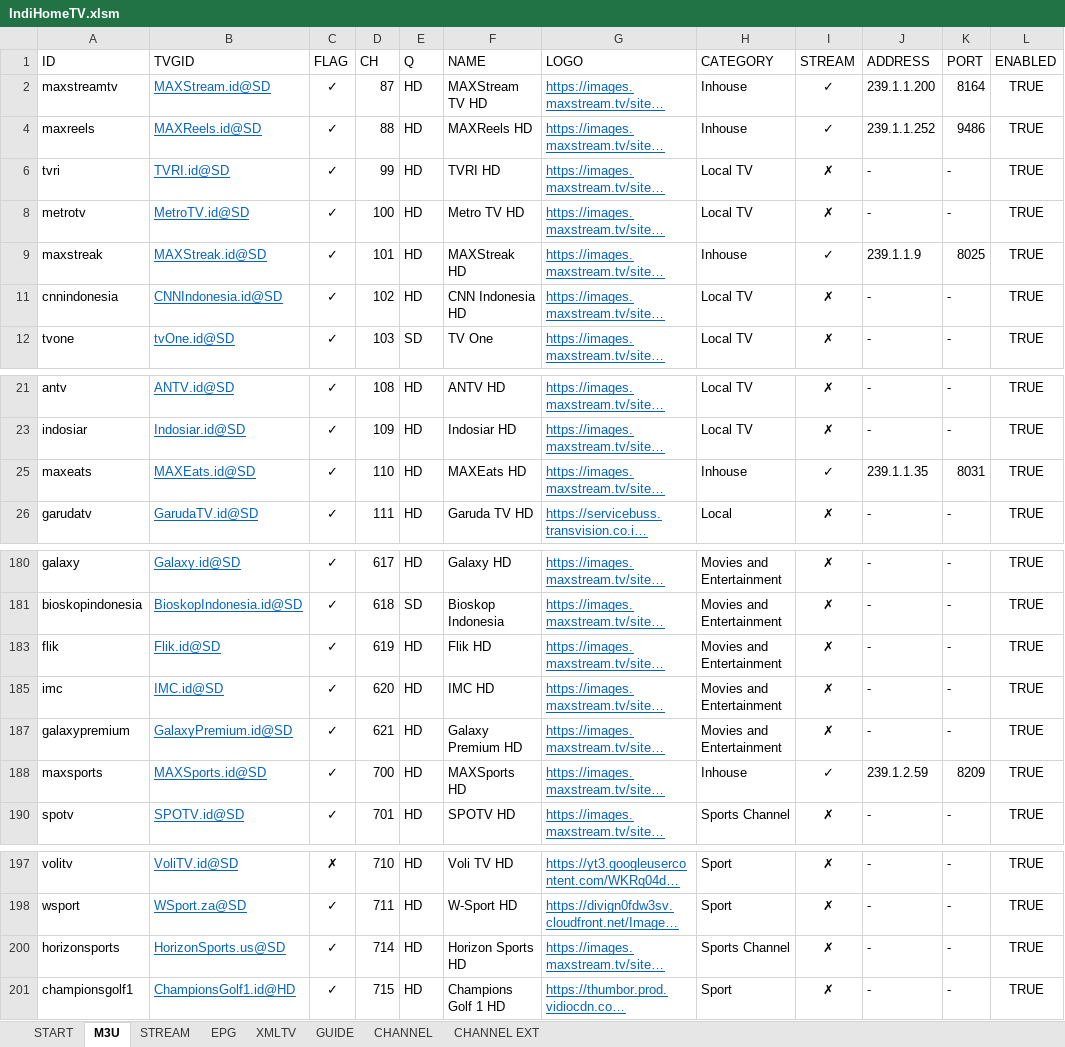
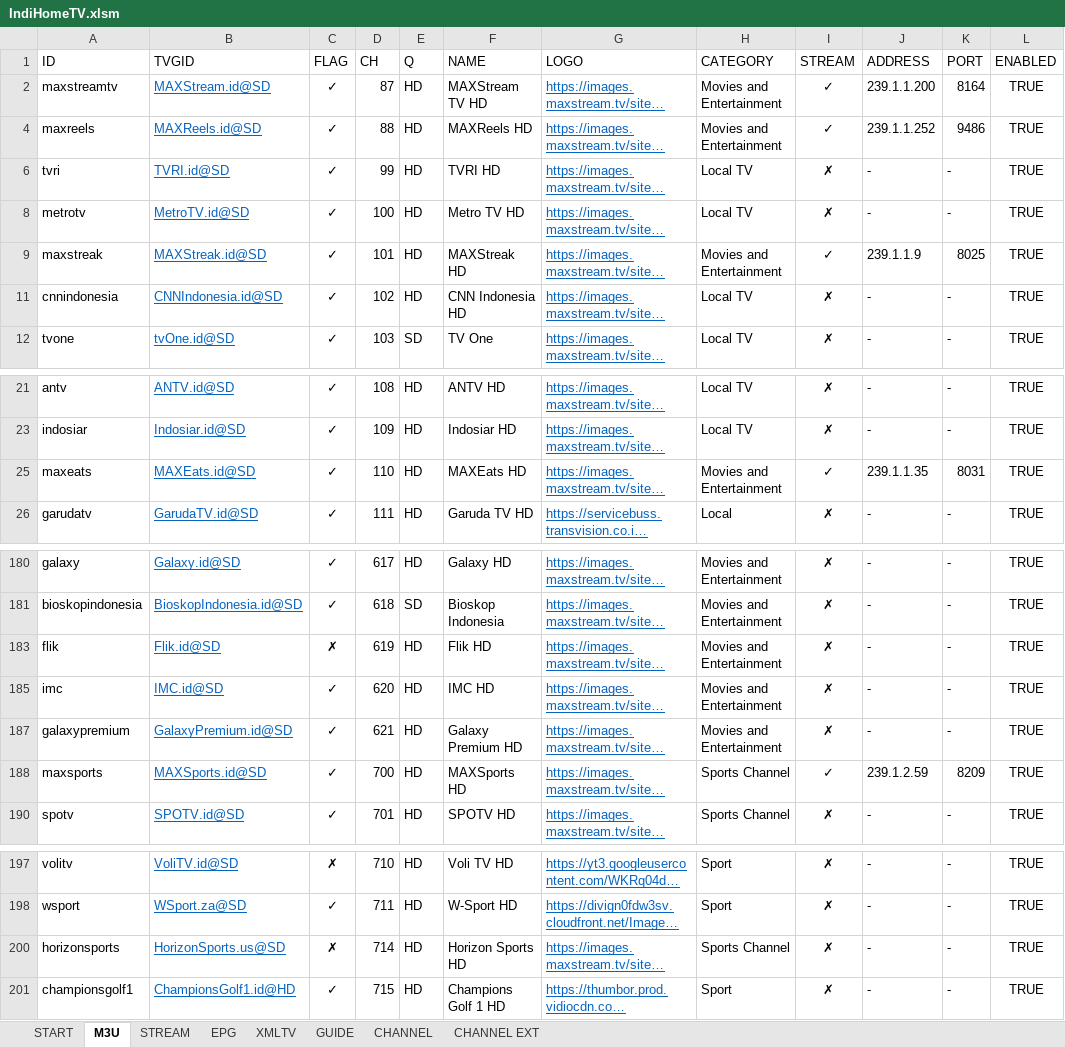
Before and after one commit to tohenk/indihometv, an Excel workbook: IndiHomeTV.xlsm, sheet M3U, drawn as a sheet; only a part is shown, gaps mark what is left out; long unchanged cells end in …; values as stored, in another font and other column widths than the file's, no borders; conditional formats and table styles not drawn; the diff covers the shown part only; the diff names each change by its address in the sheet, - before the commit and + after, or states it on an @@ line.

Commit message:
Make TV channels management tool easier by requiring only stream.
Signed-off-by: Toha <tohenk@yahoo.com>

```diff
--- a/IndiHomeTV.xlsm (sheet M3U)
+++ b/IndiHomeTV.xlsm (sheet M3U)
-H2 (CATEGORY): Inhouse
+H2 (CATEGORY): Movies and Entertainment
-H4 (CATEGORY): Inhouse
+H4 (CATEGORY): Movies and Entertainment
-H9 (CATEGORY): Inhouse
+H9 (CATEGORY): Movies and Entertainment
-H25 (CATEGORY): Inhouse
+H25 (CATEGORY): Movies and Entertainment
-C183 (FLAG): ✓
+C183 (FLAG): ✗
-H188 (CATEGORY): Inhouse
+H188 (CATEGORY): Sports Channel
-C200 (FLAG): ✓
+C200 (FLAG): ✗
```
Also changed, not shown: 1 added row, 1 removed row and 18 edited cells elsewhere in this sheet, sheet XMLTV, sheet GUIDE, sheet CHANNEL, sheet EPG, sheet STREAM, hidden cells, 15 other files.
